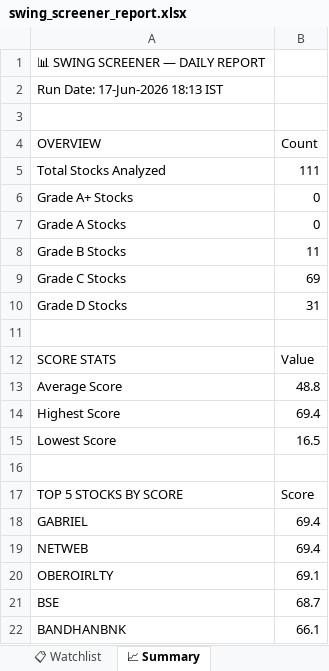
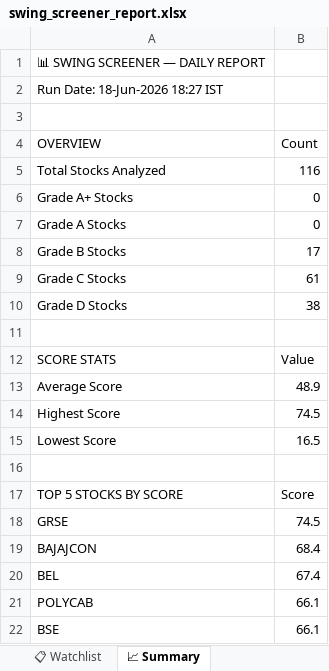
Before and after one commit to sashokkumars-sys/swing-screener, an Excel workbook: output/swing_screener_report.xlsx, sheet 📈 Summary, drawn as a sheet; values as stored, in another font and other column widths than the file's, no borders; removed rows and columns are numbered as before the commit, all else as after; the diff names each change by its address in the sheet, - before the commit and + after, or states it on an @@ line.

```diff
--- a/output/swing_screener_report.xlsx (sheet 📈 Summary)
+++ b/output/swing_screener_report.xlsx (sheet 📈 Summary)
-A2 (OVERVIEW): Run Date: 17-Jun-2026 18:13 IST
+A2 (OVERVIEW): Run Date: 18-Jun-2026 18:27 IST
-B5 (Count): 111
+B5 (Count): 116
-B8 (Count): 11
+B8 (Count): 17
-B9 (Count): 69
+B9 (Count): 61
-B10 (Count): 31
+B10 (Count): 38
-B13 (Count): 48.8
+B13 (Count): 48.9
-B14 (Count): 69.4
+B14 (Count): 74.5
-row 18: GABRIEL | 69.4
-row 19: NETWEB | 69.4
-row 20: OBEROIRLTY | 69.1
+row 18: GRSE | 74.5
+row 19: BAJAJCON | 68.4
+row 20: BEL | 67.4
+row 21: POLYCAB | 66.1
-B22 (Count): 68.7
+B22 (Count): 66.1
-row 22: BANDHANBNK | 66.1
```
Also changed, not shown: sheet 📊 All Stocks, sheet 👀 Grade B Watch, sheet 📋 Watchlist, 2 other files.
